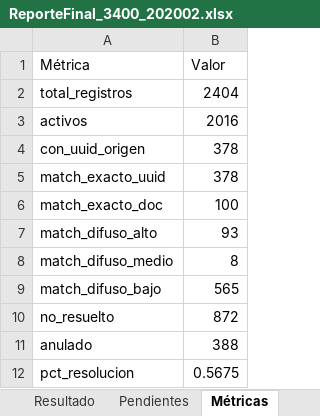
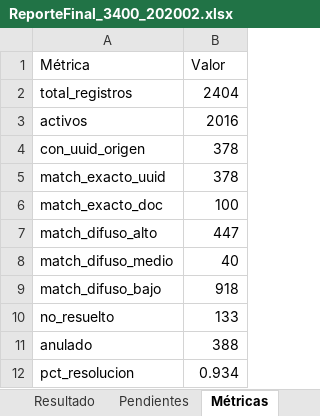
Before and after one commit to tadeoaguilar/agentePAM, an Excel workbook: output/ReporteFinal_3400_202002.xlsx, sheet Métricas, drawn as a sheet; values as stored, in another font and other column widths than the file's, no borders; the diff names each change by its address in the sheet, - before the commit and + after, or states it on an @@ line.

```diff
--- a/output/ReporteFinal_3400_202002.xlsx (sheet Métricas)
+++ b/output/ReporteFinal_3400_202002.xlsx (sheet Métricas)
-B7 (Valor): 93
+B7 (Valor): 447
-B8 (Valor): 8
+B8 (Valor): 40
-B9 (Valor): 565
+B9 (Valor): 918
-B10 (Valor): 872
+B10 (Valor): 133
-B12 (Valor): 0.5675
+B12 (Valor): 0.934
```
Also changed, not shown: sheet Resultado, sheet Pendientes, 2 other files.
